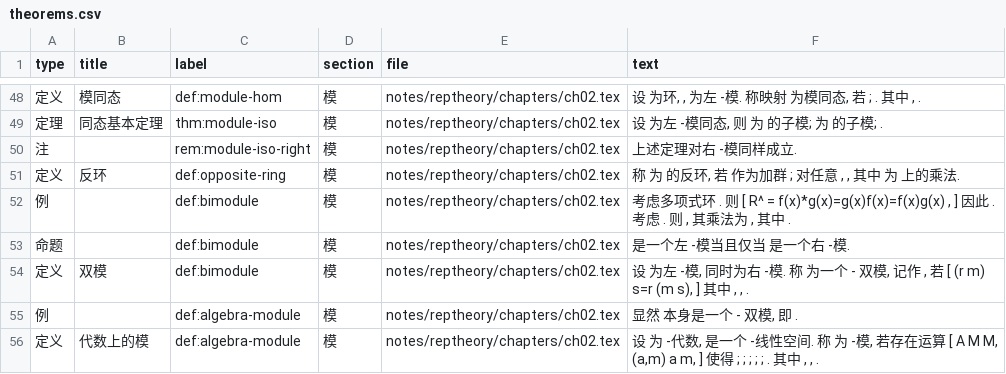
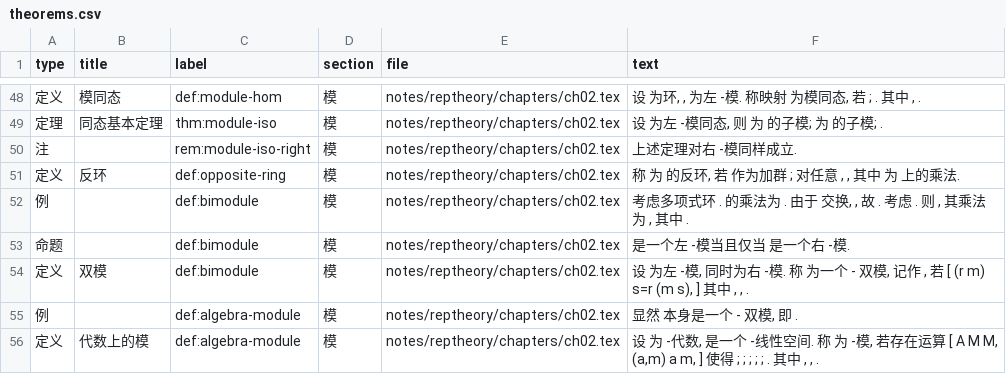
Before and after one commit to CosmicBlue01/Math-Notes, a CSV file: index/theorems.csv, drawn as a sheet; only a part is shown, gaps mark what is left out.

```diff
--- a/index/theorems.csv
+++ b/index/theorems.csv
@@ -51,3 +51,3 @@
 定义,反环,def:opposite-ring,模,notes/reptheory/chapters/ch02.tex,"称 为 的反环, 若 作为加群 ; 对任意 , , 其中 为 上的乘法."
-例,,def:bimodule,模,notes/reptheory/chapters/ch02.tex,"考虑多项式环 . 则 [ R^ = f(x)*g(x)=g(x)f(x)=f(x)g(x) , ] 因此 . 考虑 . 则 , 其乘法为 , 其中 ."
+例,,def:bimodule,模,notes/reptheory/chapters/ch02.tex,"考虑多项式环 . 的乘法为 . 由于 交换, , 故 . 考虑 . 则 , 其乘法为 , 其中 ."
 命题,,def:bimodule,模,notes/reptheory/chapters/ch02.tex,是一个左 -模当且仅当 是一个右 -模.
```
Also changed, not shown: 5 other files.
